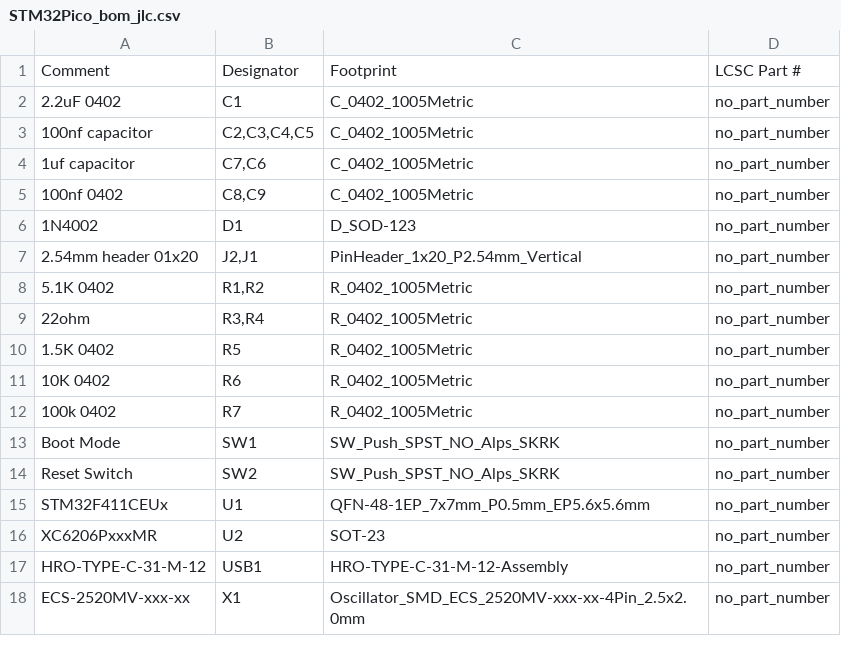
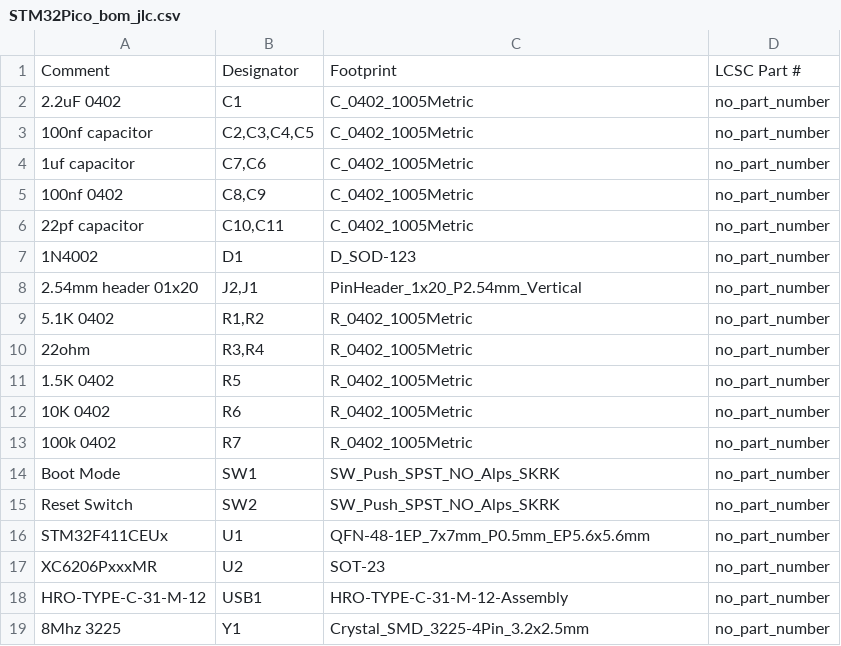
Before and after one commit to Envious-Data/STM32Pico, a CSV file: _output/STM32Pico_bom_jlc.csv, drawn as a sheet.

```diff
--- a/_output/STM32Pico_bom_jlc.csv
+++ b/_output/STM32Pico_bom_jlc.csv
@@ -5,2 +5,3 @@
 "100nf 0402","C8,C9","C_0402_1005Metric","no_part_number"
+"22pf capacitor","C10,C11","C_0402_1005Metric","no_part_number"
 "1N4002","D1","D_SOD-123","no_part_number"
@@ -17,2 +18,2 @@
 "HRO-TYPE-C-31-M-12","USB1","HRO-TYPE-C-31-M-12-Assembly","no_part_number"
-"ECS-2520MV-xxx-xx","X1","Oscillator_SMD_ECS_2520MV-xxx-xx-4Pin_2.5x2.0mm","no_part_number"
+"8Mhz 3225","Y1","Crystal_SMD_3225-4Pin_3.2x2.5mm","no_part_number"
```
Also changed, not shown: _output/STM32Pico_cpl_jlc.csv, 2 other files.
